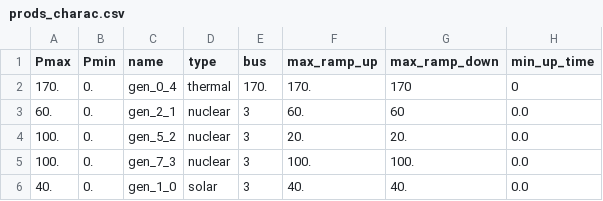
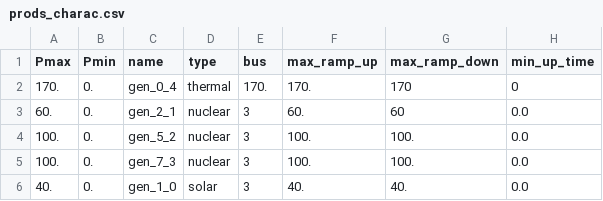
Before and after one commit to rte-france/Grid2Op, a CSV file: grid2op/data/test_PandaPower/prods_charac.csv, drawn as a sheet; only a part is shown; the diff names each change by its address in the sheet, - before the commit and + after, or states it on an @@ line.

Commit message:
starting to implement the real case14 with redispatch, other one move to case14_test

```diff
--- a/grid2op/data/test_PandaPower/prods_charac.csv
+++ b/grid2op/data/test_PandaPower/prods_charac.csv
-F4 (max_ramp_up): 20.
+F4 (max_ramp_up): 100.
-G4 (max_ramp_down): 20.
+G4 (max_ramp_down): 100.
```
Also changed, not shown: grid2op/data/case14_redisp/prods_charac.csv, 45 other files.
